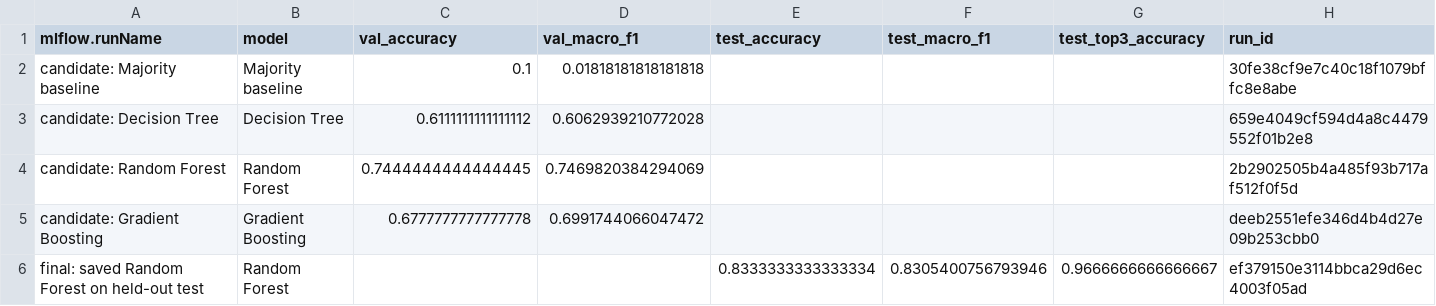
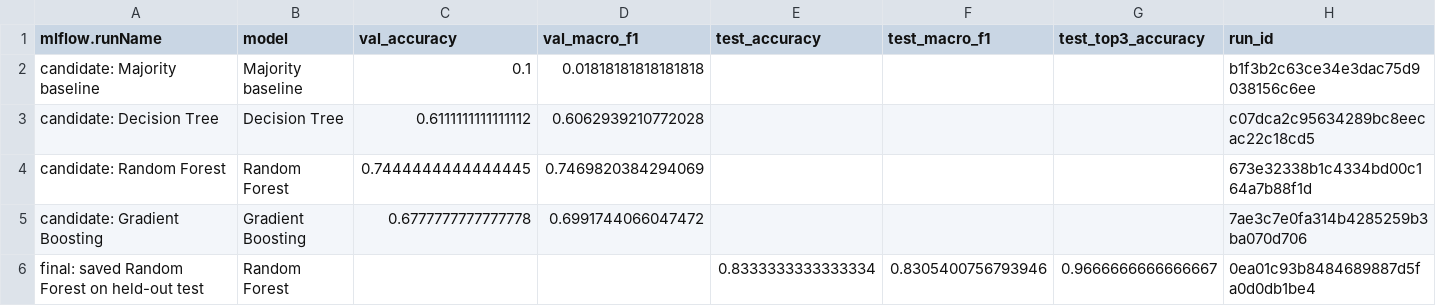
Before and after one commit to belete1219-web/Ethiopian-crop-recommendation, a CSV file: outputs/mlflow_runs.csv, drawn as a sheet.

```diff
--- a/outputs/mlflow_runs.csv
+++ b/outputs/mlflow_runs.csv
@@ -1,6 +1,6 @@
 mlflow.runName,model,val_accuracy,val_macro_f1,test_accuracy,test_macro_f1,test_top3_accuracy,run_id
-candidate: Majority baseline,Majority baseline,0.1,0.01818181818181818,,,,30fe38cf9e7c40c18f1079bffc8e8abe
-candidate: Decision Tree,Decision Tree,0.6111111111111112,0.6062939210772028,,,,659e4049cf594d4a8c4479552f01b2e8
-candidate: Random Forest,Random Forest,0.7444444444444445,0.7469820384294069,,,,2b2902505b4a485f93b717af512f0f5d
-candidate: Gradient Boosting,Gradient Boosting,0.6777777777777778,0.6991744066047472,,,,deeb2551efe346d4b4d27e09b253cbb0
-final: saved Random Forest on held-out test,Random Forest,,,0.8333333333333334,0.8305400756793946,0.9666666666666667,ef379150e3114bbca29d6ec4003f05ad
+candidate: Majority baseline,Majority baseline,0.1,0.01818181818181818,,,,b1f3b2c63ce34e3dac75d9038156c6ee
+candidate: Decision Tree,Decision Tree,0.6111111111111112,0.6062939210772028,,,,c07dca2c95634289bc8eecac22c18cd5
+candidate: Random Forest,Random Forest,0.7444444444444445,0.7469820384294069,,,,673e32338b1c4334bd00c164a7b88f1d
+candidate: Gradient Boosting,Gradient Boosting,0.6777777777777778,0.6991744066047472,,,,7ae3c7e0fa314b4285259b3ba070d706
+final: saved Random Forest on held-out test,Random Forest,,,0.8333333333333334,0.8305400756793946,0.9666666666666667,0ea01c93b8484689887d5fa0d0db1be4
```
Also changed, not shown: 8 other files.
